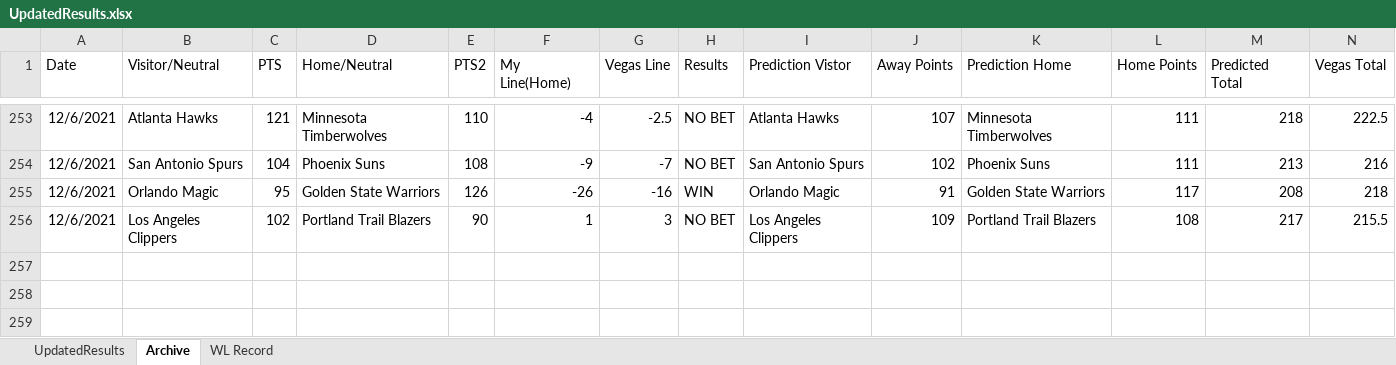
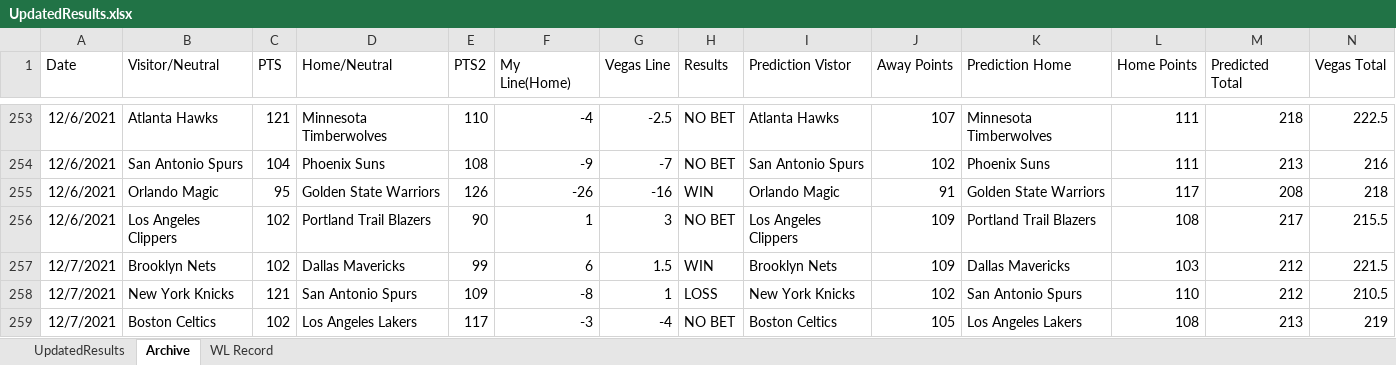
Before and after one commit to ajayiagbebaku/NBA-Model, an Excel workbook: UpdatedResults.xlsx, sheet Archive, drawn as a sheet; only a part is shown, gaps mark what is left out; values as stored, in another font and other column widths than the file's, no borders; rows hold the shown columns only; the diff names each change by its address in the sheet, - before the commit and + after, or states it on an @@ line.

```diff
--- a/UpdatedResults.xlsx (sheet Archive)
+++ b/UpdatedResults.xlsx (sheet Archive)
+row 257: 12/7/2021 | Brooklyn Nets | 102 | Dallas Mavericks | 99 | 6 | 1.5 | WIN | Brooklyn Nets | 109 | Dallas Mavericks | 103 | 212 | 221.5
+row 258: 12/7/2021 | New York Knicks | 121 | San Antonio Spurs | 109 | -8 | 1 | LOSS | New York Knicks | 102 | San Antonio Spurs | 110 | 212 | 210.5
+row 259: 12/7/2021 | Boston Celtics | 102 | Los Angeles Lakers | 117 | -3 | -4 | NO BET | Boston Celtics | 105 | Los Angeles Lakers | 108 | 213 | 219
```
Also changed, not shown: sheet UpdatedResults, sheet WL Record, 1 other file.
